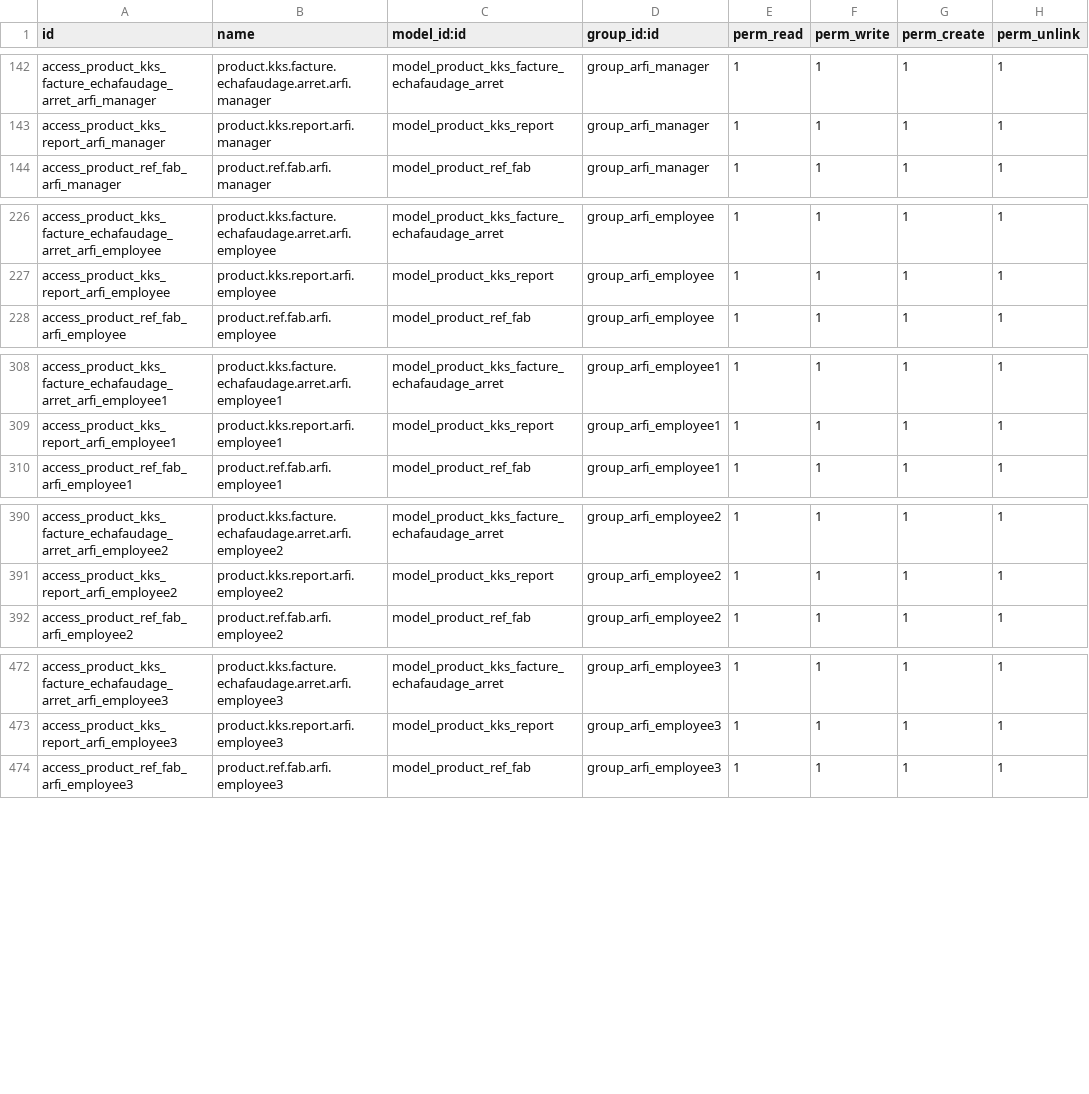
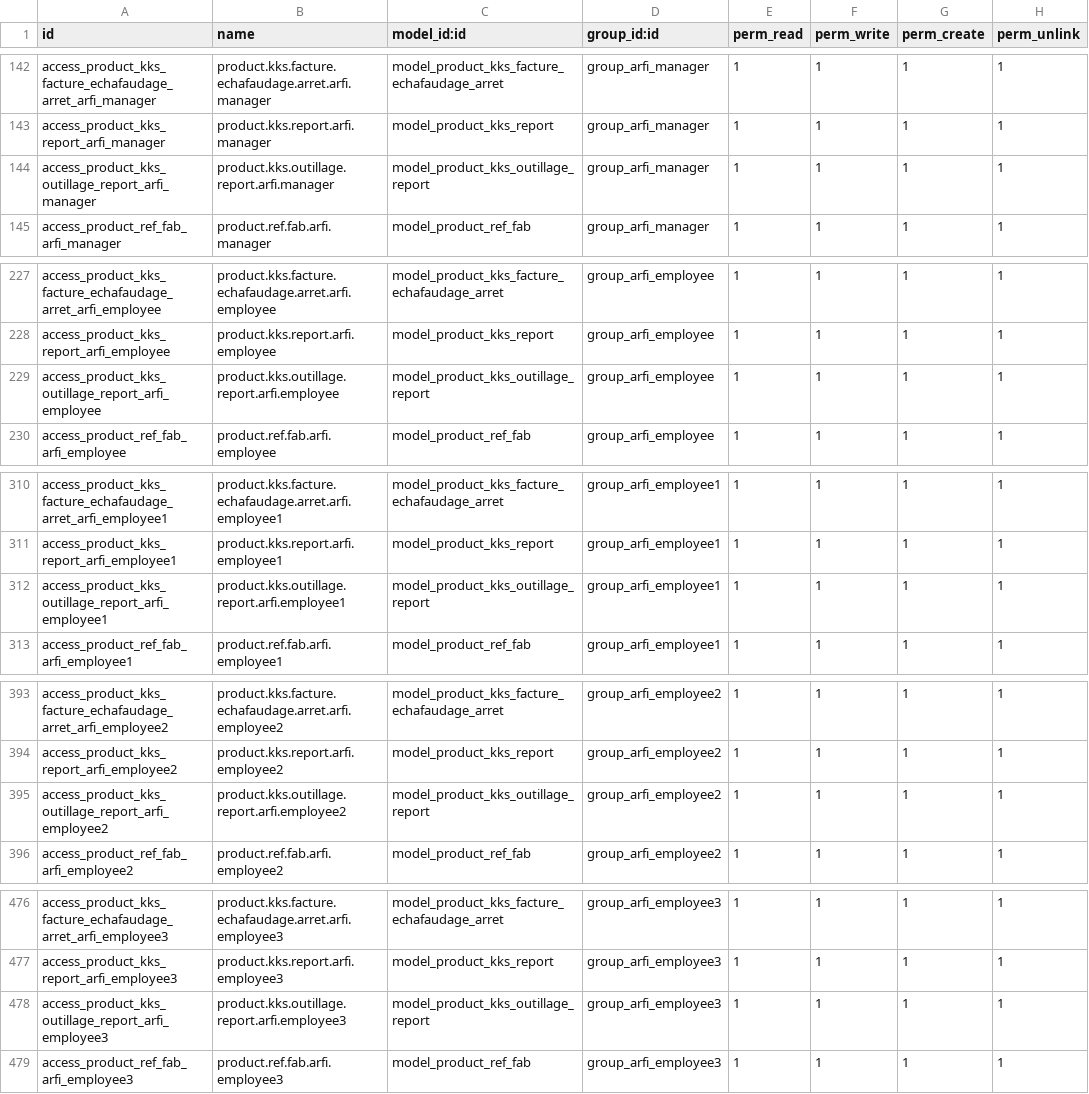
Before and after one commit to yassineeouatri/Arfi, a CSV file: security/ir.model.access.csv, drawn as a sheet; only a part is shown, gaps mark what is left out; the diff covers the shown part only.

Commit message:
update module with changes in arfi server

```diff
--- a/security/ir.model.access.csv
+++ b/security/ir.model.access.csv
@@ -143,2 +143,3 @@ access_product_kks_facture_echafaudage_arret_arfi_manager,product.kks.facture.ec
 access_product_kks_report_arfi_manager,product.kks.report.arfi.manager,model_product_kks_report,group_arfi_manager,1,1,1,1
+access_product_kks_outillage_report_arfi_manager,product.kks.outillage.report.arfi.manager,model_product_kks_outillage_report,group_arfi_manager,1,1,1,1
 access_product_ref_fab_arfi_manager,product.ref.fab.arfi.manager,model_product_ref_fab,group_arfi_manager,1,1,1,1
@@ -227,2 +228,3 @@ access_product_kks_facture_echafaudage_arret_arfi_employee,product.kks.facture.e
 access_product_kks_report_arfi_employee,product.kks.report.arfi.employee,model_product_kks_report,group_arfi_employee,1,1,1,1
+access_product_kks_outillage_report_arfi_employee,product.kks.outillage.report.arfi.employee,model_product_kks_outillage_report,group_arfi_employee,1,1,1,1
 access_product_ref_fab_arfi_employee,product.ref.fab.arfi.employee,model_product_ref_fab,group_arfi_employee,1,1,1,1
@@ -309,2 +311,3 @@ access_product_kks_facture_echafaudage_arret_arfi_employee1,product.kks.facture.
 access_product_kks_report_arfi_employee1,product.kks.report.arfi.employee1,model_product_kks_report,group_arfi_employee1,1,1,1,1
+access_product_kks_outillage_report_arfi_employee1,product.kks.outillage.report.arfi.employee1,model_product_kks_outillage_report,group_arfi_employee1,1,1,1,1
 access_product_ref_fab_arfi_employee1,product.ref.fab.arfi.employee1,model_product_ref_fab,group_arfi_employee1,1,1,1,1
@@ -391,2 +394,3 @@ access_product_kks_facture_echafaudage_arret_arfi_employee2,product.kks.facture.
 access_product_kks_report_arfi_employee2,product.kks.report.arfi.employee2,model_product_kks_report,group_arfi_employee2,1,1,1,1
+access_product_kks_outillage_report_arfi_employee2,product.kks.outillage.report.arfi.employee2,model_product_kks_outillage_report,group_arfi_employee2,1,1,1,1
 access_product_ref_fab_arfi_employee2,product.ref.fab.arfi.employee2,model_product_ref_fab,group_arfi_employee2,1,1,1,1
@@ -473,2 +477,3 @@ access_product_kks_facture_echafaudage_arret_arfi_employee3,product.kks.facture.
 access_product_kks_report_arfi_employee3,product.kks.report.arfi.employee3,model_product_kks_report,group_arfi_employee3,1,1,1,1
+access_product_kks_outillage_report_arfi_employee3,product.kks.outillage.report.arfi.employee3,model_product_kks_outillage_report,group_arfi_employee3,1,1,1,1
 access_product_ref_fab_arfi_employee3,product.ref.fab.arfi.employee3,model_product_ref_fab,group_arfi_employee3,1,1,1,1
```
Also changed, not shown: 1 added row elsewhere in this file, 9 other files.
